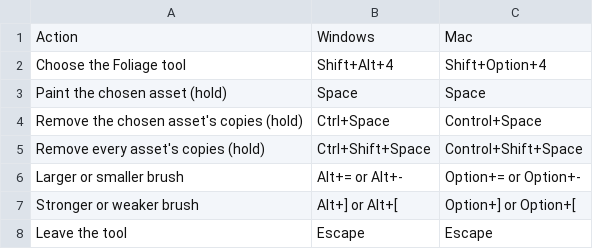
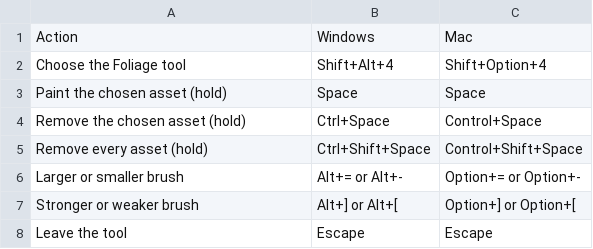
Before and after one commit to qorf/quorum-website, a CSV file: QuorumWebsite/html/media/scenes/Terrain/Foliage/Keys.csv, drawn as a sheet.

```diff
--- a/QuorumWebsite/html/media/scenes/Terrain/Foliage/Keys.csv
+++ b/QuorumWebsite/html/media/scenes/Terrain/Foliage/Keys.csv
@@ -3,4 +3,4 @@ Choose the Foliage tool,Shift+Alt+4,Shift+Option+4
 Paint the chosen asset (hold),Space,Space
-Remove the chosen asset's copies (hold),Ctrl+Space,Control+Space
-Remove every asset's copies (hold),Ctrl+Shift+Space,Control+Shift+Space
+Remove the chosen asset (hold),Ctrl+Space,Control+Space
+Remove every asset (hold),Ctrl+Shift+Space,Control+Shift+Space
 Larger or smaller brush,Alt+= or Alt+-,Option+= or Option+-
```
Also changed, not shown: QuorumWebsite/html/media/scenes/Terrain/Foliage/SettingsColor.csv, QuorumWebsite/html/media/scenes/Terrain/Foliage/SettingsLean.csv, 3 other files.
